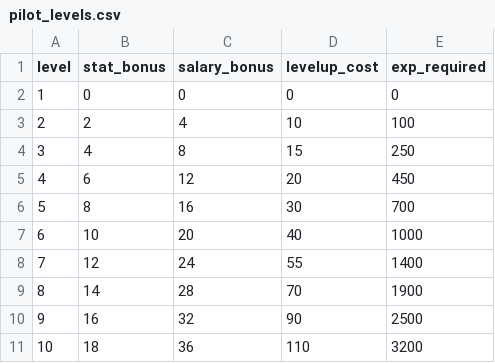
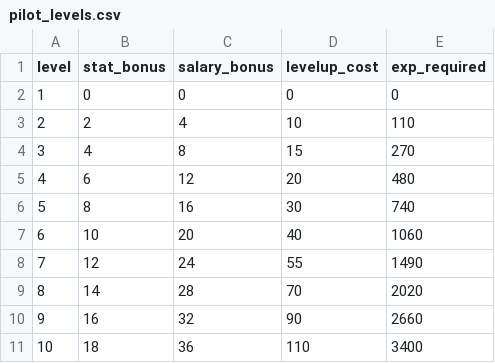
Before and after one commit to toniqat/esports-manager, a CSV file: data/csv/pilot_levels.csv, drawn as a sheet.

```diff
--- a/data/csv/pilot_levels.csv
+++ b/data/csv/pilot_levels.csv
@@ -2,10 +2,10 @@ level,stat_bonus,salary_bonus,levelup_cost,exp_required
 1,0,0,0,0
-2,2,4,10,100
-3,4,8,15,250
-4,6,12,20,450
-5,8,16,30,700
-6,10,20,40,1000
-7,12,24,55,1400
-8,14,28,70,1900
-9,16,32,90,2500
-10,18,36,110,3200
+2,2,4,10,110
+3,4,8,15,270
+4,6,12,20,480
+5,8,16,30,740
+6,10,20,40,1060
+7,12,24,55,1490
+8,14,28,70,2020
+9,16,32,90,2660
+10,18,36,110,3400
```
Also changed, not shown: data/csv/const.csv, 5 other files.
